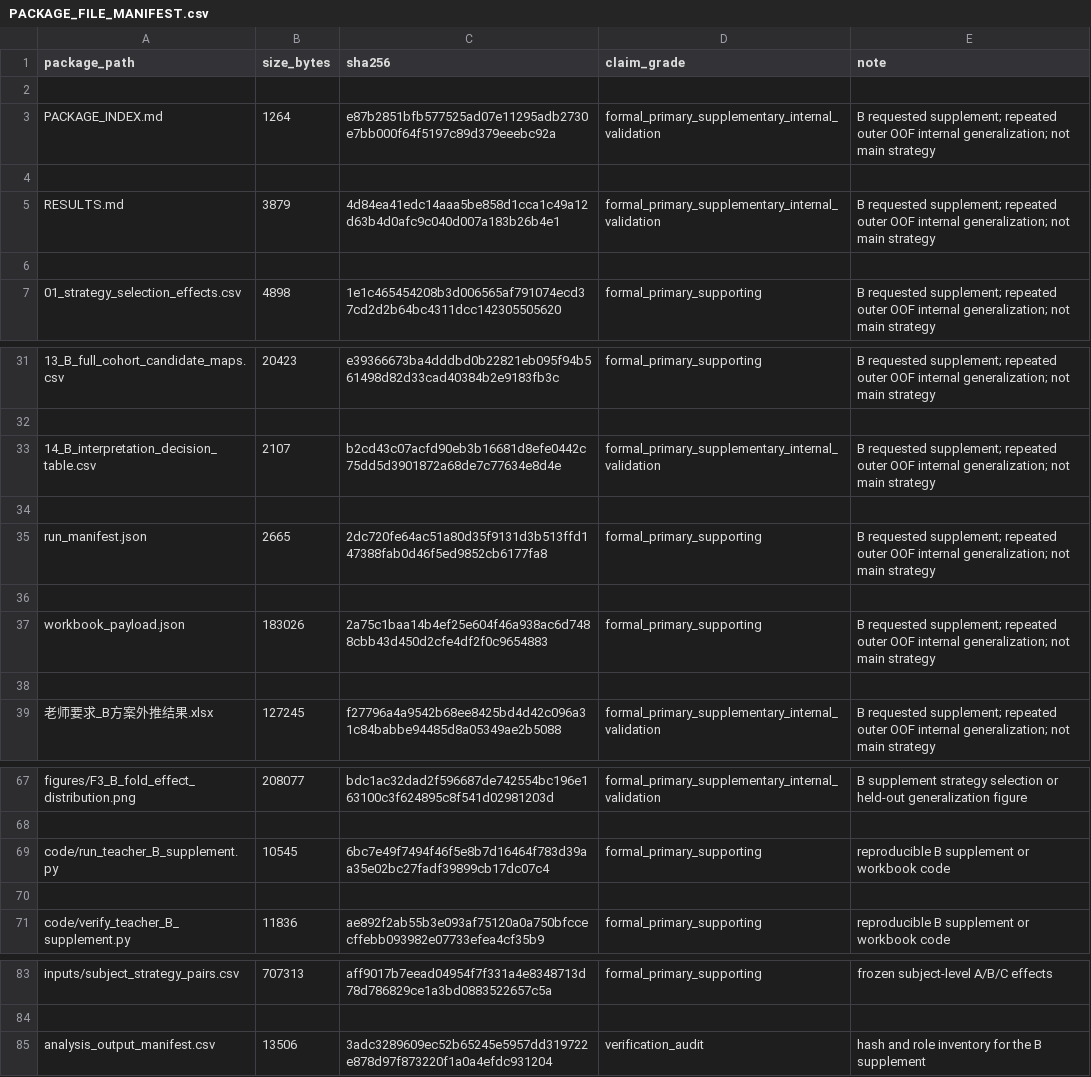
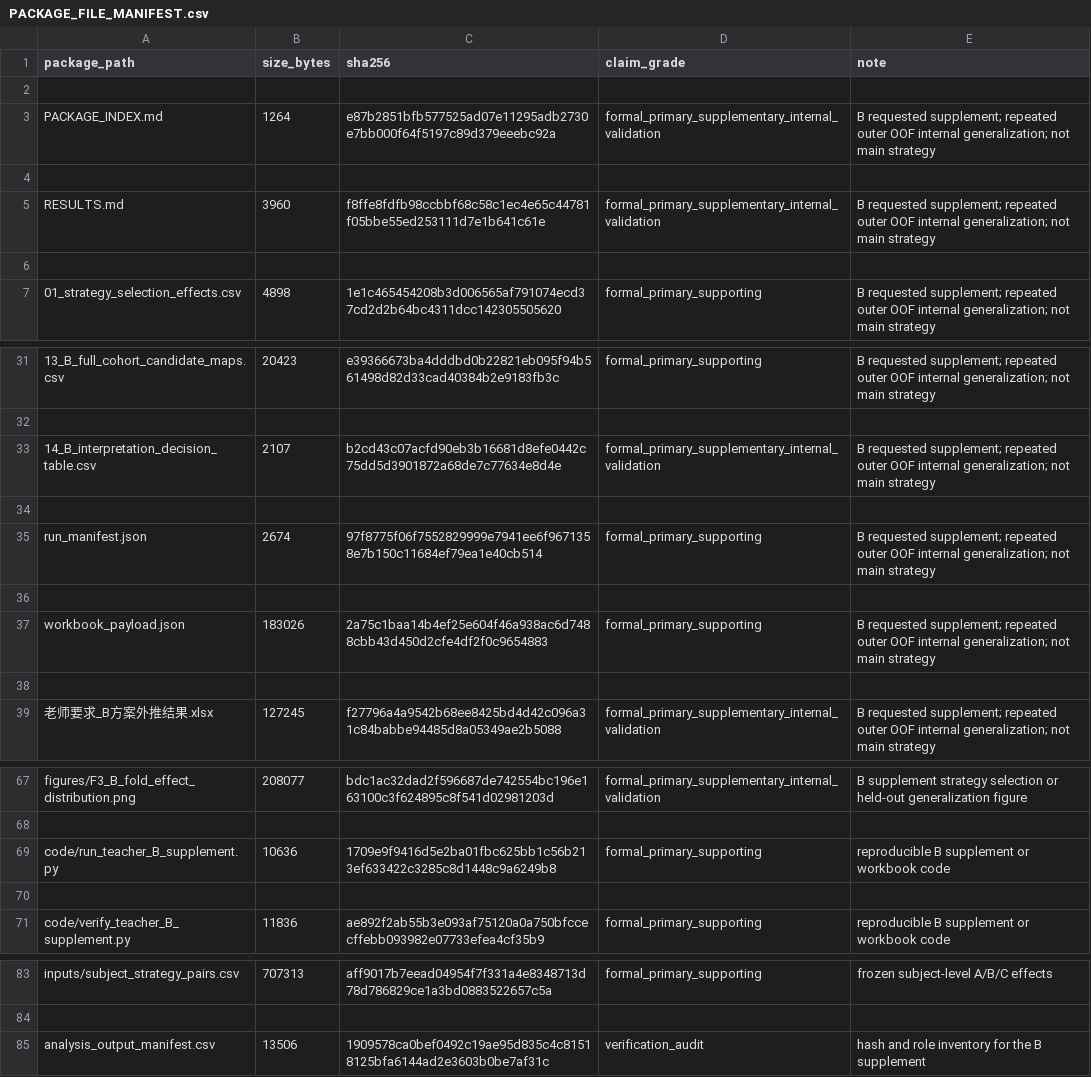
Before and after one commit to jersery66/HAMD-PHQ, a CSV file: freeze_20260912/stage2/teacher_B_supplement/PACKAGE_FILE_MANIFEST.csv, drawn as a sheet; only a part is shown, gaps mark what is left out.

```diff
--- a/freeze_20260912/stage2/teacher_B_supplement/PACKAGE_FILE_MANIFEST.csv
+++ b/freeze_20260912/stage2/teacher_B_supplement/PACKAGE_FILE_MANIFEST.csv
@@ -4,3 +4,3 @@ PACKAGE_INDEX.md,1264,e87b2851bfb577525ad07e11295adb2730e7bb000f64f5197c89d379ee
 
-RESULTS.md,3879,4d84ea41edc14aaa5be858d1cca1c49a12d63b4d0afc9c040d007a183b26b4e1,formal_primary_supplementary_internal_validation,B requested supplement; repeated outer OOF internal generalization; not main strategy
+RESULTS.md,3960,f8ffe8fdfb98ccbbf68c58c1ec4e65c44781f05bbe55ed253111d7e1b641c61e,formal_primary_supplementary_internal_validation,B requested supplement; repeated outer OOF internal generalization; not main strategy
 
@@ -34,3 +34,3 @@ RESULTS.md,3879,4d84ea41edc14aaa5be858d1cca1c49a12d63b4d0afc9c040d007a183b26b4e1
 
-run_manifest.json,2665,2dc720fe64ac51a80d35f9131d3b513ffd147388fab0d46f5ed9852cb6177fa8,formal_primary_supporting,B requested supplement; repeated outer OOF internal generalization; not main strategy
+run_manifest.json,2674,97f8775f06f7552829999e7941ee6f9671358e7b150c11684ef79ea1e40cb514,formal_primary_supporting,B requested supplement; repeated outer OOF internal generalization; not main strategy
 
@@ -68,3 +68,3 @@ figures/F3_B_fold_effect_distribution.png,208077,bdc1ac32dad2f596687de742554bc19
 
-code/run_teacher_B_supplement.py,10545,6bc7e49f7494f46f5e8b7d16464f783d39aa35e02bc27fadf39899cb17dc07c4,formal_primary_supporting,reproducible B supplement or workbook code
+code/run_teacher_B_supplement.py,10636,1709e9f9416d5e2ba01fbc625bb1c56b213ef633422c3285c8d1448c9a6249b8,formal_primary_supporting,reproducible B supplement or workbook code
 
@@ -84,2 +84,2 @@ inputs/subject_strategy_pairs.csv,707313,aff9017b7eead04954f7f331a4e8348713d78d7
 
-analysis_output_manifest.csv,13506,3adc3289609ec52b65245e5957dd319722e878d97f873220f1a0a4efdc931204,verification_audit,hash and role inventory for the B supplement
+analysis_output_manifest.csv,13506,1909578ca0bef0492c19ae95d835c4c81518125bfa6144ad2e3603b0be7af31c,verification_audit,hash and role inventory for the B supplement
```
Also changed, not shown: freeze_20260912/RELEASE_FILE_MANIFEST.csv, freeze_20260912/audit/FREEZE_ARTIFACT_MANIFEST.csv, 6 other files.
